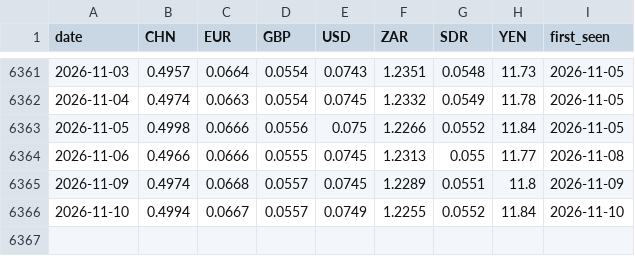
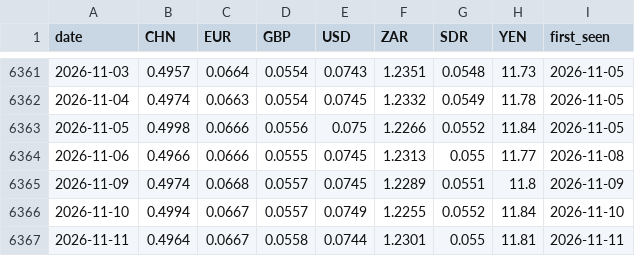
Before and after one commit to nnyashabradley-dot/tekanyetso, a CSV file: data/rates.csv, drawn as a sheet; only a part is shown, gaps mark what is left out; the diff names each change by its address in the sheet, - before the commit and + after, or states it on an @@ line.

```diff
--- a/data/rates.csv
+++ b/data/rates.csv
+row 6367: 2026-11-11 | 0.4964 | 0.0667 | 0.0558 | 0.0744 | 1.2301 | 0.055 | 11.81 | 2026-11-11
```
Also changed, not shown: predictions.csv, 2 other files.
